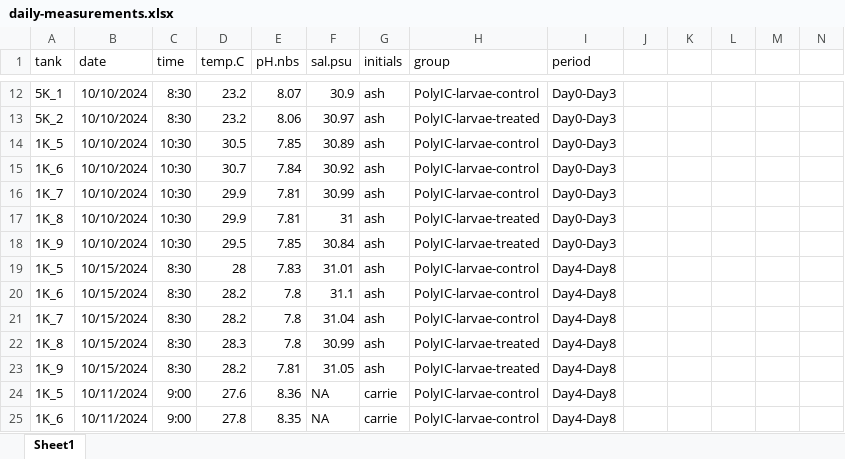
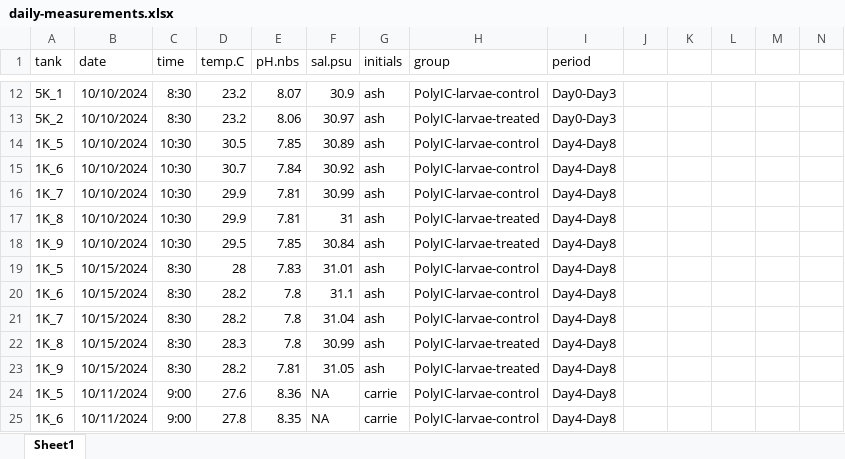
Before and after one commit to RobertsLab/polyIC-larvae, an Excel workbook: data/environmental/daily-measurements.xlsx, sheet Sheet1, drawn as a sheet; only a part is shown, gaps mark what is left out; values as stored, in another font and other column widths than the file's, no borders; the diff names each change by its address in the sheet, - before the commit and + after, or states it on an @@ line.

```diff
--- a/data/environmental/daily-measurements.xlsx (sheet Sheet1)
+++ b/data/environmental/daily-measurements.xlsx (sheet Sheet1)
-I14:I18 (period): Day0-Day3
+I14:I18 (period): Day4-Day8
```
Also changed, not shown: 3 other files.
